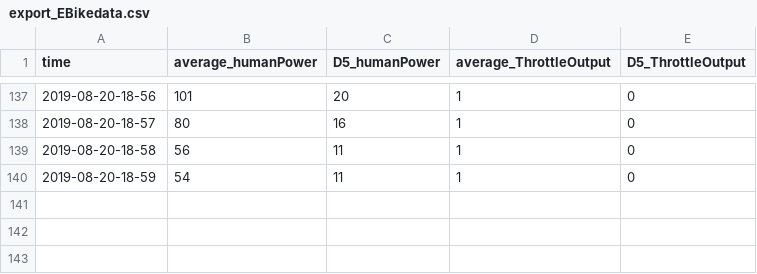
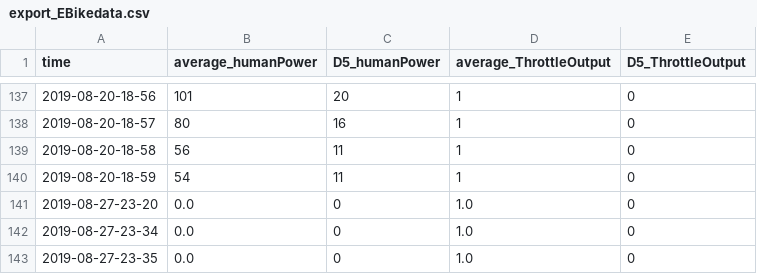
Before and after one commit to JingyiHoooo/FinalProject_Python, a CSV file: export_EBikedata.csv, drawn as a sheet; only a part is shown, gaps mark what is left out; the diff names each change by its address in the sheet, - before the commit and + after, or states it on an @@ line.

```diff
--- a/export_EBikedata.csv
+++ b/export_EBikedata.csv
+row 141: 2019-08-27-23-20 | 0.0 | 0 | 1.0 | 0
+row 142: 2019-08-27-23-34 | 0.0 | 0 | 1.0 | 0
+row 143: 2019-08-27-23-35 | 0.0 | 0 | 1.0 | 0
```
Also changed, not shown: bpm_data.csv, 6 other files.
